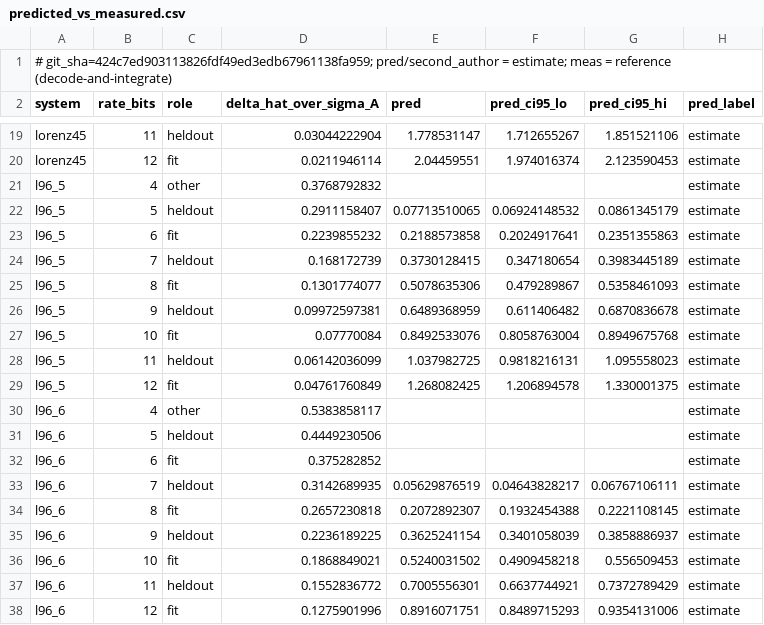
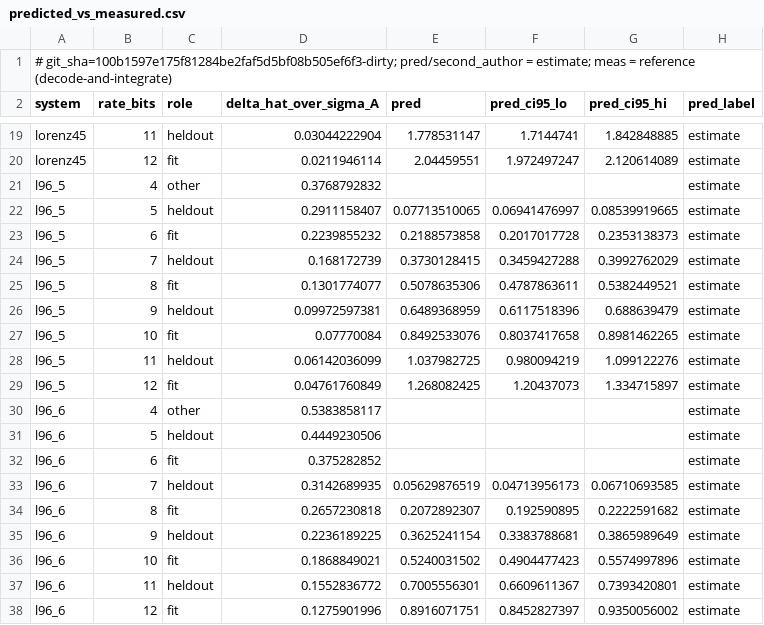
Before and after one commit to nivatechnologies/horizons-paper, a CSV file: tokens_horizon/results/exchange_law/predicted_vs_measured.csv, drawn as a sheet; only a part is shown, gaps mark what is left out; the diff covers the shown part only; the diff names each change by its address in the sheet, - before the commit and + after, or states it on an @@ line.

```diff
--- a/tokens_horizon/results/exchange_law/predicted_vs_measured.csv
+++ b/tokens_horizon/results/exchange_law/predicted_vs_measured.csv
-A1 (system): # git_sha=424c7ed903113826fdf49ed3edb67961138fa959; pred/second_author =…
+A1 (system): # git_sha=100b1597e175f81284be2faf5d5bf08b505ef6f3-dirty; pred/second_author =…
-F19 (pred_ci95_lo): 1.712655267
+F19 (pred_ci95_lo): 1.7144741
-G19 (pred_ci95_hi): 1.851521106
+G19 (pred_ci95_hi): 1.842848885
-F20 (pred_ci95_lo): 1.974016374
+F20 (pred_ci95_lo): 1.972497247
-G20 (pred_ci95_hi): 2.123590453
+G20 (pred_ci95_hi): 2.120614089
-F22 (pred_ci95_lo): 0.06924148532
+F22 (pred_ci95_lo): 0.06941476997
-G22 (pred_ci95_hi): 0.0861345179
+G22 (pred_ci95_hi): 0.08539919665
-F23 (pred_ci95_lo): 0.2024917641
+F23 (pred_ci95_lo): 0.2017017728
-G23 (pred_ci95_hi): 0.2351355863
+G23 (pred_ci95_hi): 0.2353138373
-F24 (pred_ci95_lo): 0.347180654
+F24 (pred_ci95_lo): 0.3459427288
-G24 (pred_ci95_hi): 0.3983445189
+G24 (pred_ci95_hi): 0.3992762029
-F25 (pred_ci95_lo): 0.479289867
+F25 (pred_ci95_lo): 0.4787863611
-G25 (pred_ci95_hi): 0.5358461093
+G25 (pred_ci95_hi): 0.5382449521
-F26 (pred_ci95_lo): 0.611406482
+F26 (pred_ci95_lo): 0.6117518396
-G26 (pred_ci95_hi): 0.6870836678
+G26 (pred_ci95_hi): 0.688639479
-F27 (pred_ci95_lo): 0.8058763004
+F27 (pred_ci95_lo): 0.8037417658
-G27 (pred_ci95_hi): 0.8949675768
+G27 (pred_ci95_hi): 0.8981462265
-F28 (pred_ci95_lo): 0.9818216131
+F28 (pred_ci95_lo): 0.980094219
-G28 (pred_ci95_hi): 1.095558023
+G28 (pred_ci95_hi): 1.099122276
-F29 (pred_ci95_lo): 1.206894578
+F29 (pred_ci95_lo): 1.20437073
-G29 (pred_ci95_hi): 1.330001375
+G29 (pred_ci95_hi): 1.334715897
-F33 (pred_ci95_lo): 0.04643828217
+F33 (pred_ci95_lo): 0.04713956173
-G33 (pred_ci95_hi): 0.06767106111
+G33 (pred_ci95_hi): 0.06710693585
-F34 (pred_ci95_lo): 0.1932454388
+F34 (pred_ci95_lo): 0.192590895
-G34 (pred_ci95_hi): 0.2221108145
+G34 (pred_ci95_hi): 0.2222591682
-F35 (pred_ci95_lo): 0.3401058039
+F35 (pred_ci95_lo): 0.3383788681
-G35 (pred_ci95_hi): 0.3858886937
+G35 (pred_ci95_hi): 0.3865989649
-F36 (pred_ci95_lo): 0.4909458218
+F36 (pred_ci95_lo): 0.4904477423
-G36 (pred_ci95_hi): 0.556509453
+G36 (pred_ci95_hi): 0.5574997896
-F37 (pred_ci95_lo): 0.6637744921
+F37 (pred_ci95_lo): 0.6609611367
-G37 (pred_ci95_hi): 0.7372789429
+G37 (pred_ci95_hi): 0.7393420801
-F38 (pred_ci95_lo): 0.8489715293
+F38 (pred_ci95_lo): 0.8452827397
-G38 (pred_ci95_hi): 0.9354131006
+G38 (pred_ci95_hi): 0.9350056002
```
Also changed, not shown: 32 edited cells elsewhere in this file, tokens_horizon/results/exchange_law/fsle.csv, tokens_horizon/results/exchange_law/h_and_r_by_orientation.csv, 28 other files.
